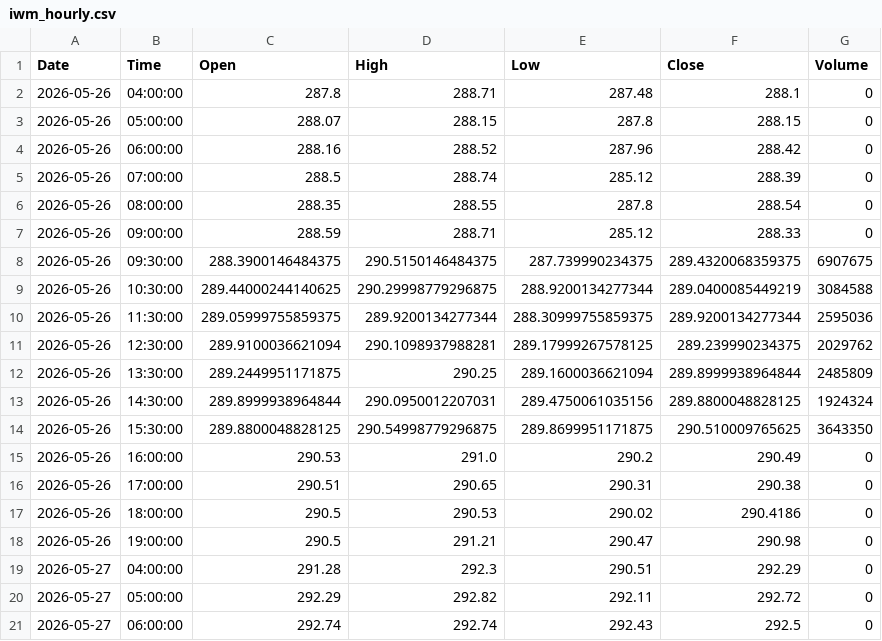
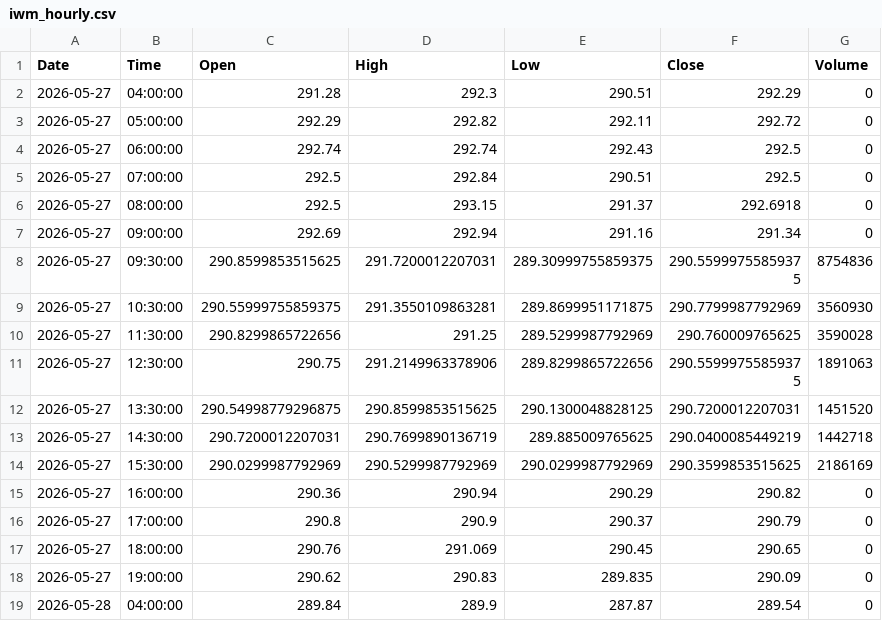
Before and after one commit to jonsflow/risk-model, a CSV file: data/iwm_hourly.csv, drawn as a sheet; only a part is shown; the shorter side is filled out with more unchanged rows; the diff covers the shown part only.

```diff
--- a/data/iwm_hourly.csv
+++ b/data/iwm_hourly.csv
@@ -1,19 +1,2 @@
 Date,Time,Open,High,Low,Close,Volume
-2026-05-26,04:00:00,287.8,288.71,287.48,288.1,0
-2026-05-26,05:00:00,288.07,288.15,287.8,288.15,0
-2026-05-26,06:00:00,288.16,288.52,287.96,288.42,0
-2026-05-26,07:00:00,288.5,288.74,285.12,288.39,0
-2026-05-26,08:00:00,288.35,288.55,287.8,288.54,0
-2026-05-26,09:00:00,288.59,288.71,285.12,288.33,0
-2026-05-26,09:30:00,288.3900146484375,290.5150146484375,287.739990234375,289.4320068359375,6907675
-2026-05-26,10:30:00,289.44000244140625,290.29998779296875,288.9200134277344,289.0400085449219,3084588
-2026-05-26,11:30:00,289.05999755859375,289.9200134277344,288.30999755859375,289.9200134277344,2595036
-2026-05-26,12:30:00,289.9100036621094,290.1098937988281,289.17999267578125,289.239990234375,2029762
-2026-05-26,13:30:00,289.2449951171875,290.25,289.1600036621094,289.8999938964844,2485809
-2026-05-26,14:30:00,289.8999938964844,290.0950012207031,289.4750061035156,289.8800048828125,1924324
-2026-05-26,15:30:00,289.8800048828125,290.54998779296875,289.8699951171875,290.510009765625,3643350
-2026-05-26,16:00:00,290.53,291.0,290.2,290.49,0
-2026-05-26,17:00:00,290.51,290.65,290.31,290.38,0
-2026-05-26,18:00:00,290.5,290.53,290.02,290.4186,0
-2026-05-26,19:00:00,290.5,291.21,290.47,290.98,0
 2026-05-27,04:00:00,291.28,292.3,290.51,292.29,0
```
Also changed, not shown: 8 added rows and 23 edited cells elsewhere in this file, data/eth_hourly.csv, data/gld_hourly.csv, 7 other files.
